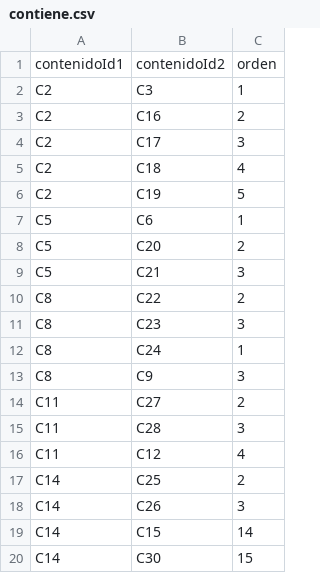
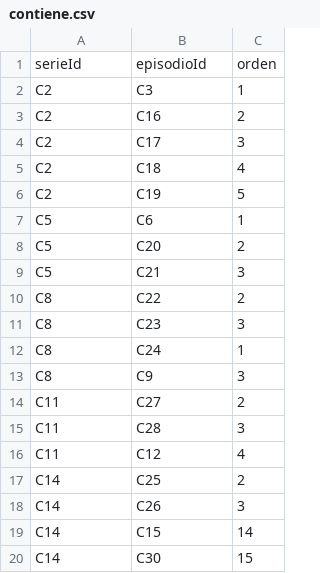
Before and after one commit to juanjo10022006/Practica-Base-de-Datos, a CSV file: CSV/contiene.csv, drawn as a sheet.

Commit message:
Update contiene.csv

```diff
--- a/CSV/contiene.csv
+++ b/CSV/contiene.csv
@@ -1,2 +1,2 @@
-contenidoId1,contenidoId2,orden
+serieId,episodioId,orden
 C2,C3,1
```
